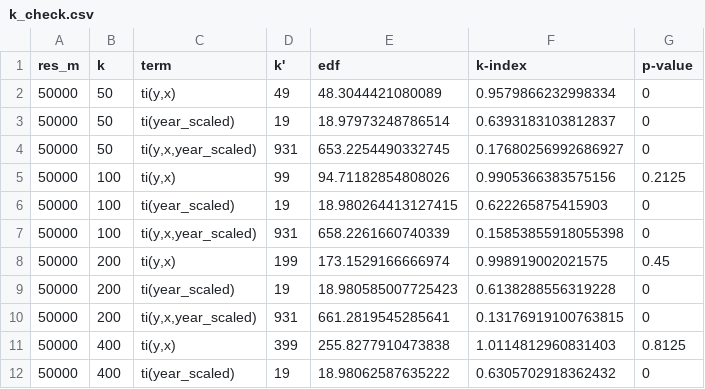
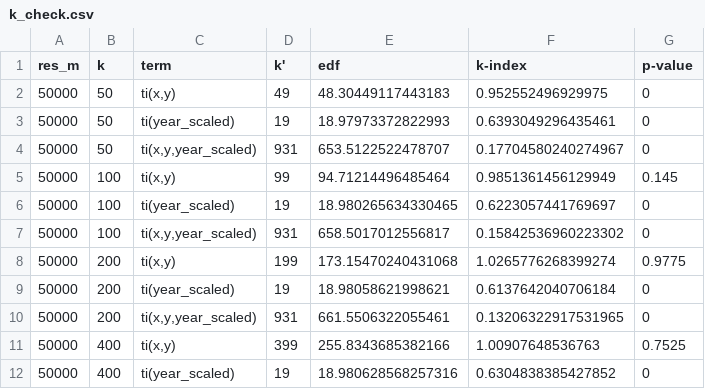
Before and after one commit to usa-npn/thermal-trends, a CSV file: k_check.csv, drawn as a sheet; only a part is shown; the diff covers the shown part only.

```diff
--- a/k_check.csv
+++ b/k_check.csv
@@ -1,12 +1,12 @@
 res_m,k,term,k',edf,k-index,p-value
-50000,50,"ti(y,x)",49,48.3044421080089,0.9579866232998334,0
-50000,50,ti(year_scaled),19,18.97973248786514,0.6393183103812837,0
-50000,50,"ti(y,x,year_scaled)",931,653.2254490332745,0.17680256992686927,0
-50000,100,"ti(y,x)",99,94.71182854808026,0.9905366383575156,0.2125
-50000,100,ti(year_scaled),19,18.980264413127415,0.622265875415903,0
-50000,100,"ti(y,x,year_scaled)",931,658.2261660740339,0.15853855918055398,0
-50000,200,"ti(y,x)",199,173.1529166666974,0.998919002021575,0.45
-50000,200,ti(year_scaled),19,18.980585007725423,0.6138288556319228,0
-50000,200,"ti(y,x,year_scaled)",931,661.2819545285641,0.13176919100763815,0
-50000,400,"ti(y,x)",399,255.8277910473838,1.0114812960831403,0.8125
-50000,400,ti(year_scaled),19,18.98062587635222,0.6305702918362432,0
+50000,50,"ti(x,y)",49,48.30449117443183,0.952552496929975,0
+50000,50,ti(year_scaled),19,18.97973372822993,0.6393049296435461,0
+50000,50,"ti(x,y,year_scaled)",931,653.5122522478707,0.17704580240274967,0
+50000,100,"ti(x,y)",99,94.71214496485464,0.9851361456129949,0.145
+50000,100,ti(year_scaled),19,18.980265634330465,0.6223057441769697,0
+50000,100,"ti(x,y,year_scaled)",931,658.5017012556817,0.15842536960223302,0
+50000,200,"ti(x,y)",199,173.15470240431068,1.0265776268399274,0.9775
+50000,200,ti(year_scaled),19,18.98058621998621,0.6137642040706184,0
+50000,200,"ti(x,y,year_scaled)",931,661.5506322055461,0.13206322917531965,0
+50000,400,"ti(x,y)",399,255.8343685382166,1.00907648536763,0.7525
+50000,400,ti(year_scaled),19,18.980628568257316,0.6304838385427852,0
```
Also changed, not shown: 133 edited cells elsewhere in this file, 20 other files.
